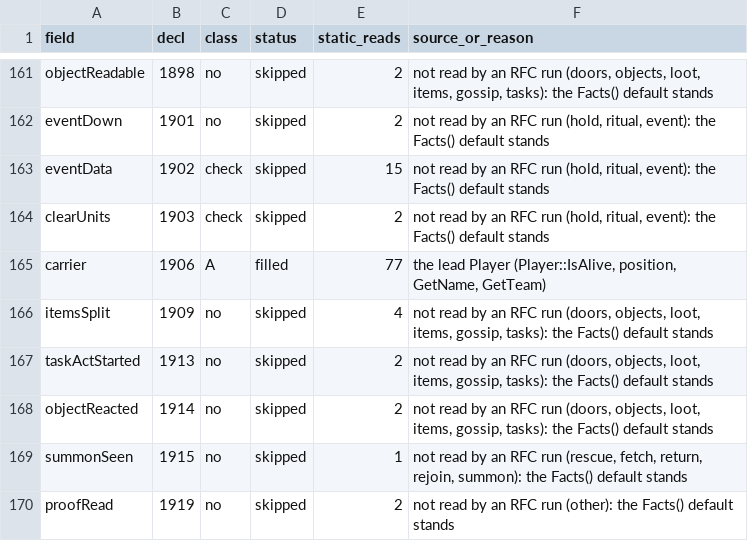
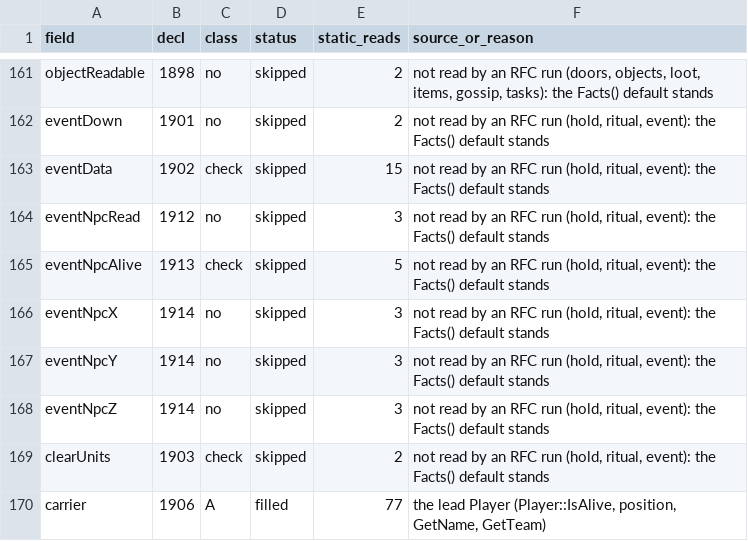
Before and after one commit to pjerra/TortoiseBots, a TSV file: forever/docs/RUN-S6-F-FIELDS.tsv, drawn as a sheet; only a part is shown, gaps mark what is left out; the shorter side is filled out with more unchanged rows; the diff names each change by its address in the sheet, - before the commit and + after, or states it on an @@ line.

Commit message:
run: the Facts field table rows for the event NPC fields (#118)

```diff
--- a/forever/docs/RUN-S6-F-FIELDS.tsv
+++ b/forever/docs/RUN-S6-F-FIELDS.tsv
+row 164: eventNpcRead | 1912 | no | skipped | 3 | not read by an RFC run (hold, ritual, event): the Facts() default stands
+row 165: eventNpcAlive | 1913 | check | skipped | 5 | not read by an RFC run (hold, ritual, event): the Facts() default stands
+row 166: eventNpcX | 1914 | no | skipped | 3 | not read by an RFC run (hold, ritual, event): the Facts() default stands
+row 167: eventNpcY | 1914 | no | skipped | 3 | not read by an RFC run (hold, ritual, event): the Facts() default stands
+row 168: eventNpcZ | 1914 | no | skipped | 3 | not read by an RFC run (hold, ritual, event): the Facts() default stands
```
